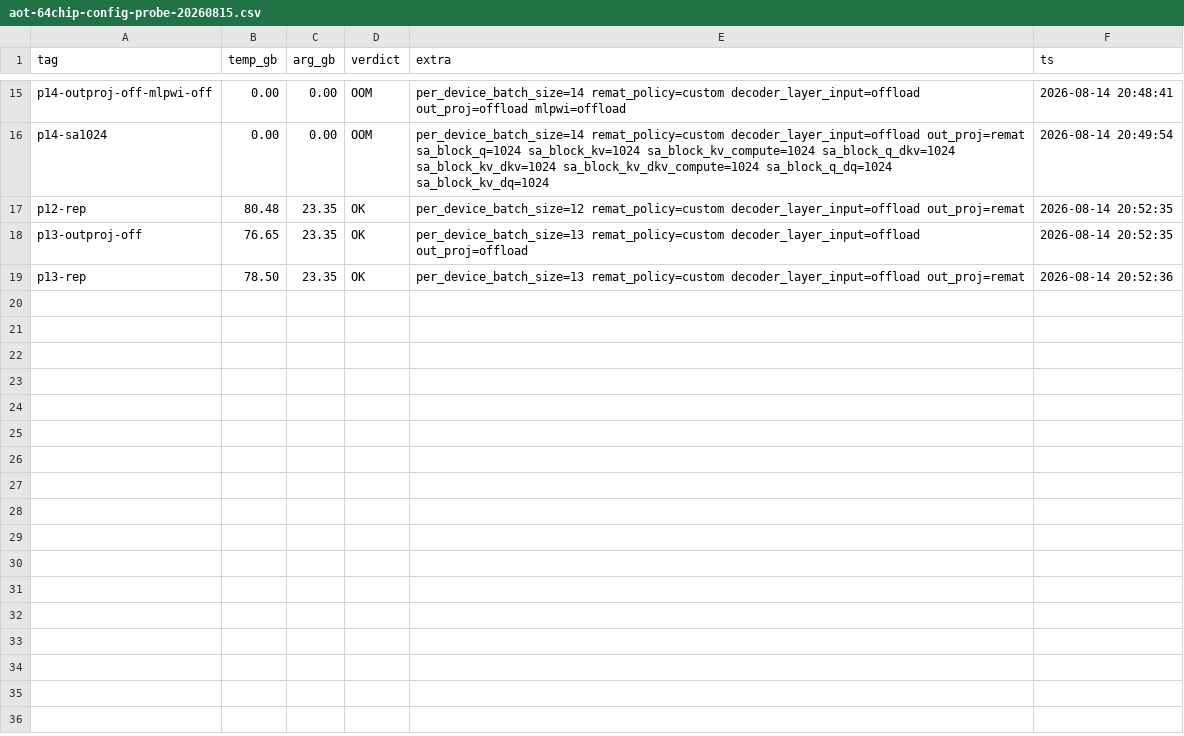
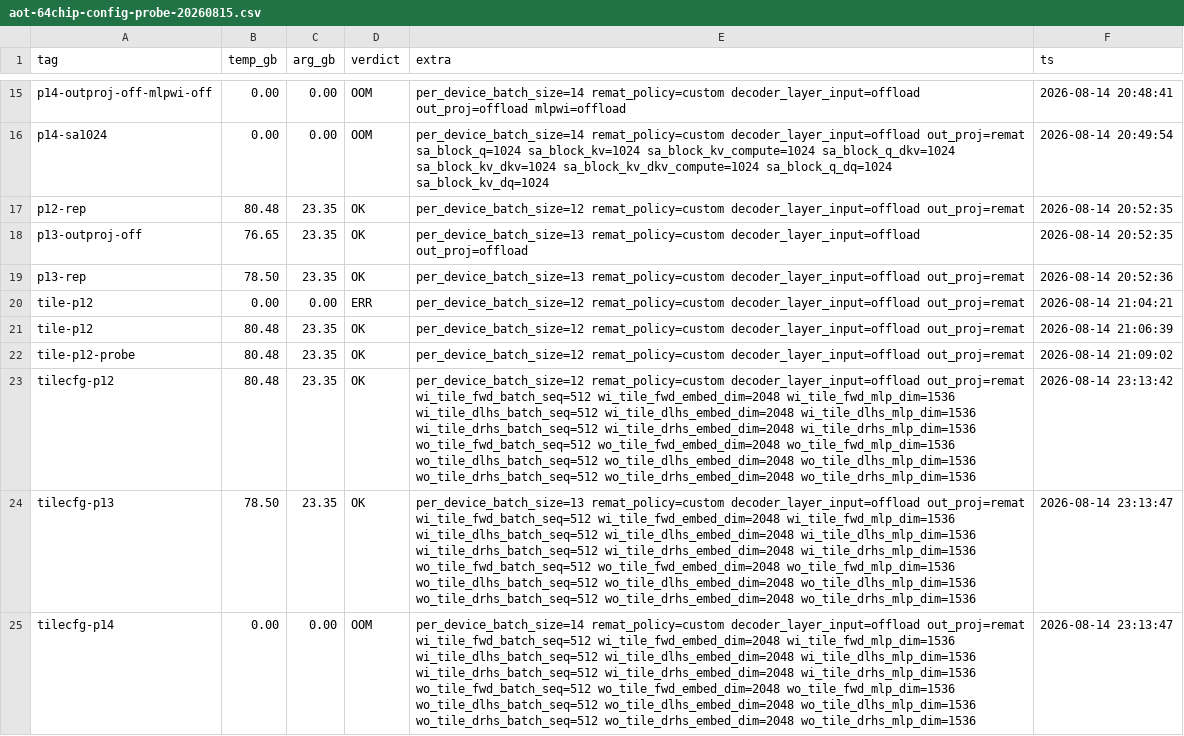
Before and after one commit to yangwhale/gpu-tpu-pedia, a CSV file: tpu/Hunyuan3-295B-Pretraining/maxtext-hunyuan3/data/aot-64chip-config-probe-20260815.csv, drawn as a sheet; only a part is shown, gaps mark what is left out; the diff names each change by its address in the sheet, - before the commit and + after, or states it on an @@ line.

```diff
--- a/tpu/Hunyuan3-295B-Pretraining/maxtext-hunyuan3/data/aot-64chip-config-probe-20260815.csv
+++ b/tpu/Hunyuan3-295B-Pretraining/maxtext-hunyuan3/data/aot-64chip-config-probe-20260815.csv
+row 20: tile-p12 | 0.00 | 0.00 | ERR | per_device_batch_size=12 remat_policy=custom decoder_layer_input=offload out_proj=remat | 2026-08-14 21:04:21
+row 21: tile-p12 | 80.48 | 23.35 | OK | per_device_batch_size=12 remat_policy=custom decoder_layer_input=offload out_proj=remat | 2026-08-14 21:06:39
+row 22: tile-p12-probe | 80.48 | 23.35 | OK | per_device_batch_size=12 remat_policy=custom decoder_layer_input=offload out_proj=remat | 2026-08-14 21:09:02
+row 23: tilecfg-p12 | 80.48 | 23.35 | OK | per_device_batch_size=12 remat_policy=custom decoder_layer_input=offload out_proj=remat wi_tile_fwd_batch_seq=512 wi_tile_fwd_embed_dim=2048 wi_tile_fwd_mlp_dim=1536 wi_tile_dlhs_batch_seq=512 wi_tile_dlhs_embed_dim=2048 wi_tile_dlhs_mlp_dim=1536 wi_tile_drhs_batch_seq=512 wi_tile_drhs_embed_dim=2048 wi_tile_drhs_mlp_dim=1536 wo_tile_fwd_batch_seq=512 wo_tile_fwd_embed_dim=2048 wo_tile_fwd_mlp_dim=1536 wo_tile_dlhs_batch_seq=512 wo_tile_dlhs_embed_dim=2048 wo_tile_dlhs_mlp_dim=1536 wo_tile_drhs_batch_seq=512 wo_tile_drhs_embed_dim=2048 wo_tile_drhs_mlp_dim=1536 | 2026-08-14 23:13:42
+row 24: tilecfg-p13 | 78.50 | 23.35 | OK | per_device_batch_size=13 remat_policy=custom decoder_layer_input=offload out_proj=remat wi_tile_fwd_batch_seq=512 wi_tile_fwd_embed_dim=2048 wi_tile_fwd_mlp_dim=1536 wi_tile_dlhs_batch_seq=512 wi_tile_dlhs_embed_dim=2048 wi_tile_dlhs_mlp_dim=1536 wi_tile_drhs_batch_seq=512 wi_tile_drhs_embed_dim=2048 wi_tile_drhs_mlp_dim=1536 wo_tile_fwd_batch_seq=512 wo_tile_fwd_embed_dim=2048 wo_tile_fwd_mlp_dim=1536 wo_tile_dlhs_batch_seq=512 wo_tile_dlhs_embed_dim=2048 wo_tile_dlhs_mlp_dim=1536 wo_tile_drhs_batch_seq=512 wo_tile_drhs_embed_dim=2048 wo_tile_drhs_mlp_dim=1536 | 2026-08-14 23:13:47
+row 25: tilecfg-p14 | 0.00 | 0.00 | OOM | per_device_batch_size=14 remat_policy=custom decoder_layer_input=offload out_proj=remat wi_tile_fwd_batch_seq=512 wi_tile_fwd_embed_dim=2048 wi_tile_fwd_mlp_dim=1536 wi_tile_dlhs_batch_seq=512 wi_tile_dlhs_embed_dim=2048 wi_tile_dlhs_mlp_dim=1536 wi_tile_drhs_batch_seq=512 wi_tile_drhs_embed_dim=2048 wi_tile_drhs_mlp_dim=1536 wo_tile_fwd_batch_seq=512 wo_tile_fwd_embed_dim=2048 wo_tile_fwd_mlp_dim=1536 wo_tile_dlhs_batch_seq=512 wo_tile_dlhs_embed_dim=2048 wo_tile_dlhs_mlp_dim=1536 wo_tile_drhs_batch_seq=512 wo_tile_drhs_embed_dim=2048 wo_tile_drhs_mlp_dim=1536 | 2026-08-14 23:13:47
```
Also changed, not shown: 1 other file.
